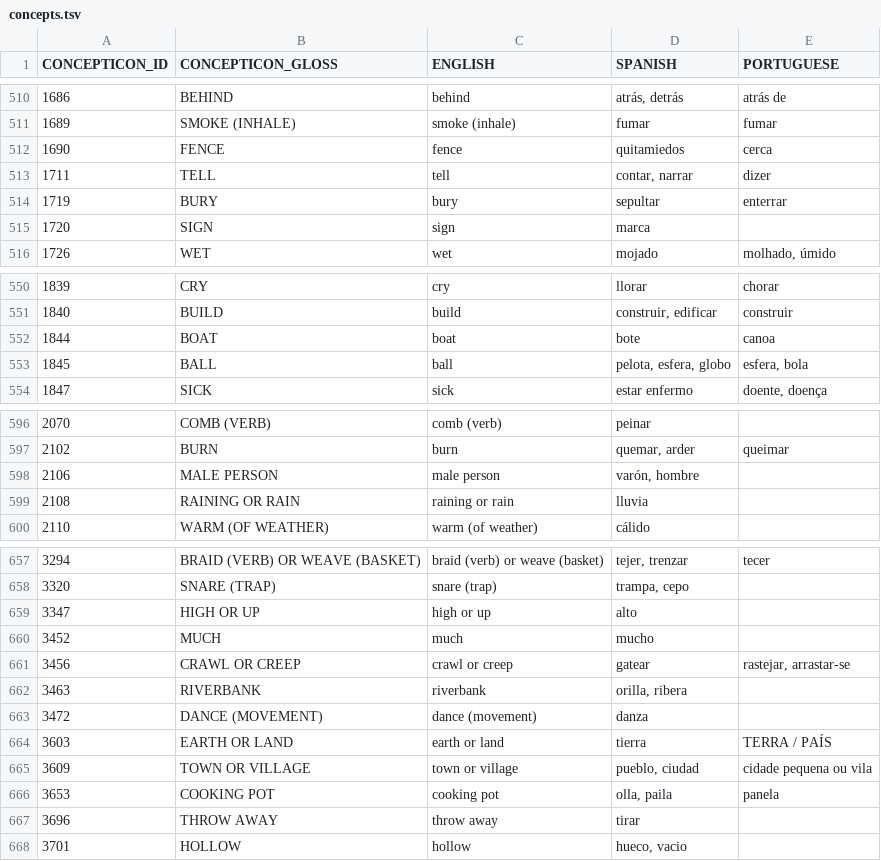
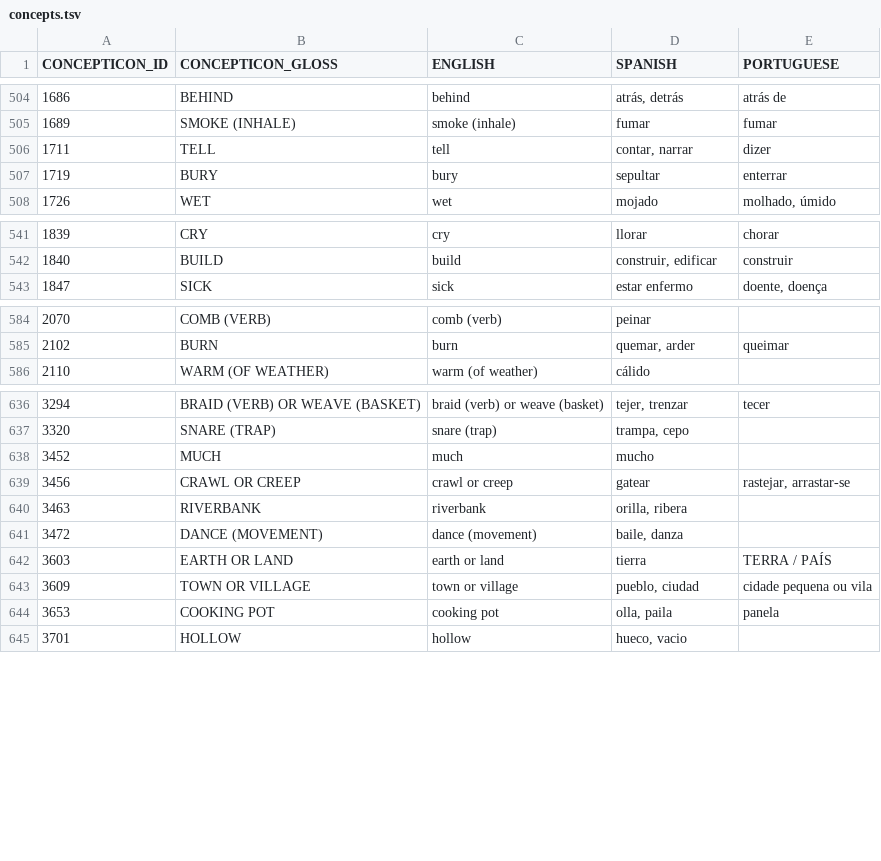
Before and after one commit to pano-takanan-history/blumpanotacana, a TSV file: etc/concepts.tsv, drawn as a sheet; only a part is shown, gaps mark what is left out; the diff covers the shown part only.

```diff
--- a/etc/concepts.tsv
+++ b/etc/concepts.tsv
@@ -511,6 +505,4 @@ CONCEPTICON_ID	CONCEPTICON_GLOSS	ENGLISH	SPANISH	PORTUGUESE
 1689	SMOKE (INHALE)	smoke (inhale)	fumar	fumar
-1690	FENCE	fence	quitamiedos	cerca
 1711	TELL	tell	contar, narrar	dizer
 1719	BURY	bury	sepultar	enterrar
-1720	SIGN	sign	marca	
 1726	WET	wet	mojado	molhado, úmido
@@ -551,4 +542,2 @@ CONCEPTICON_ID	CONCEPTICON_GLOSS	ENGLISH	SPANISH	PORTUGUESE
 1840	BUILD	build	construir, edificar	construir
-1844	BOAT	boat	bote	canoa
-1845	BALL	ball	pelota, esfera, globo	esfera, bola
 1847	SICK	sick	estar enfermo	doente, doença
@@ -597,4 +585,2 @@ CONCEPTICON_ID	CONCEPTICON_GLOSS	ENGLISH	SPANISH	PORTUGUESE
 2102	BURN	burn	quemar, arder	queimar
-2106	MALE PERSON	male person	varón, hombre	
-2108	RAINING OR RAIN	raining or rain	lluvia	
 2110	WARM (OF WEATHER)	warm (of weather)	cálido	
@@ -658,3 +637,2 @@ CONCEPTICON_ID	CONCEPTICON_GLOSS	ENGLISH	SPANISH	PORTUGUESE
 3320	SNARE (TRAP)	snare (trap)	trampa, cepo	
-3347	HIGH OR UP	high or up	alto	
 3452	MUCH	much	mucho	
@@ -662,3 +640,3 @@ CONCEPTICON_ID	CONCEPTICON_GLOSS	ENGLISH	SPANISH	PORTUGUESE
 3463	RIVERBANK	riverbank	orilla, ribera	
-3472	DANCE (MOVEMENT)	dance (movement)	danza	
+3472	DANCE (MOVEMENT)	dance (movement)	baile, danza	
 3603	EARTH OR LAND	earth or land	tierra	TERRA / PAÍS
@@ -666,3 +644,2 @@ CONCEPTICON_ID	CONCEPTICON_GLOSS	ENGLISH	SPANISH	PORTUGUESE
 3653	COOKING POT	cooking pot	olla, paila	panela
-3696	THROW AWAY	throw away	tirar	
 3701	HOLLOW	hollow	hueco, vacio	
```
Also changed, not shown: 1 added row, 16 removed rows and 19 edited cells elsewhere in this file, 31 other files.
